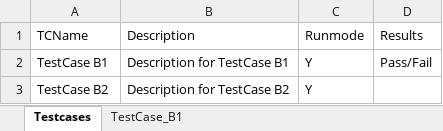
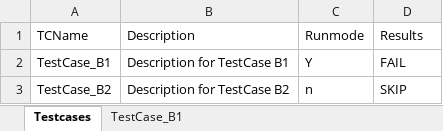
Before and after one commit to rupjit09/Sel_Framework, an Excel workbook: CoreFramework1/src/main/java/com/rupjit/automationqa/data/B suite.xlsx, sheet Testcases, drawn as a sheet; values as stored, in another font and other column widths than the file's, no borders; removed rows and columns are numbered as before the commit, all else as after; the diff names each change by its address in the sheet, - before the commit and + after, or states it on an @@ line.

```diff
--- a/CoreFramework1/src/main/java/com/rupjit/automationqa/data/B suite.xlsx (sheet Testcases)
+++ b/CoreFramework1/src/main/java/com/rupjit/automationqa/data/B suite.xlsx (sheet Testcases)
-A2 (TCName): TestCase B1
+A2 (TCName): TestCase_B1
-D2 (Results): Pass/Fail
+D2 (Results): FAIL
-row 3: TestCase B2 | Description for TestCase B2 | Y
+row 3: TestCase_B2 | Description for TestCase B2 | n | SKIP
```
Also changed, not shown: sheet TestCase_B1, CoreFramework1/src/main/java/com/rupjit/automationqa/data/A suite.xlsx, CoreFramework1/src/main/java/com/rupjit/automationqa/data/C suite.xlsx, 19 other files.
